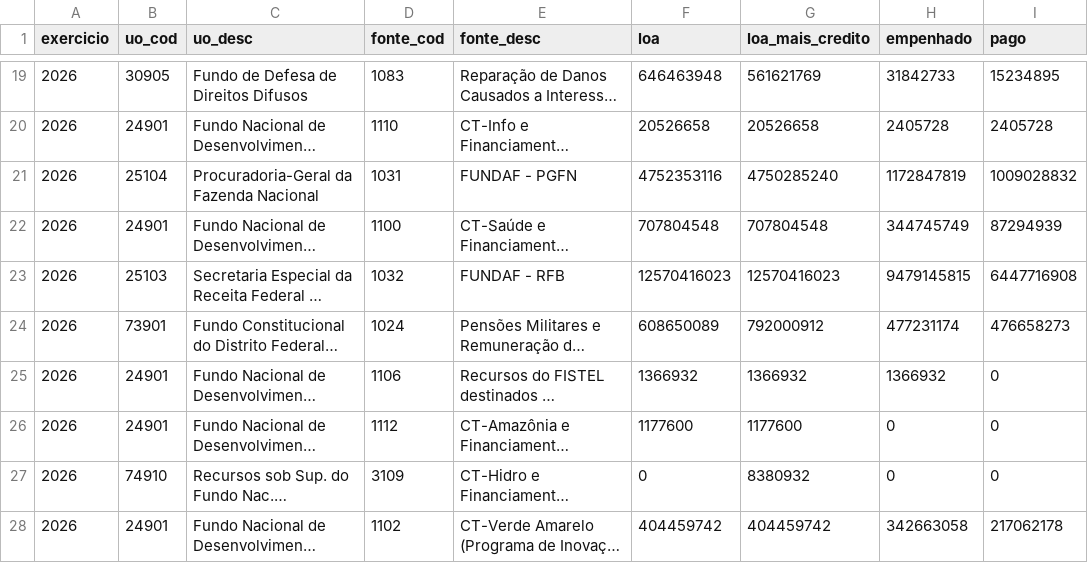
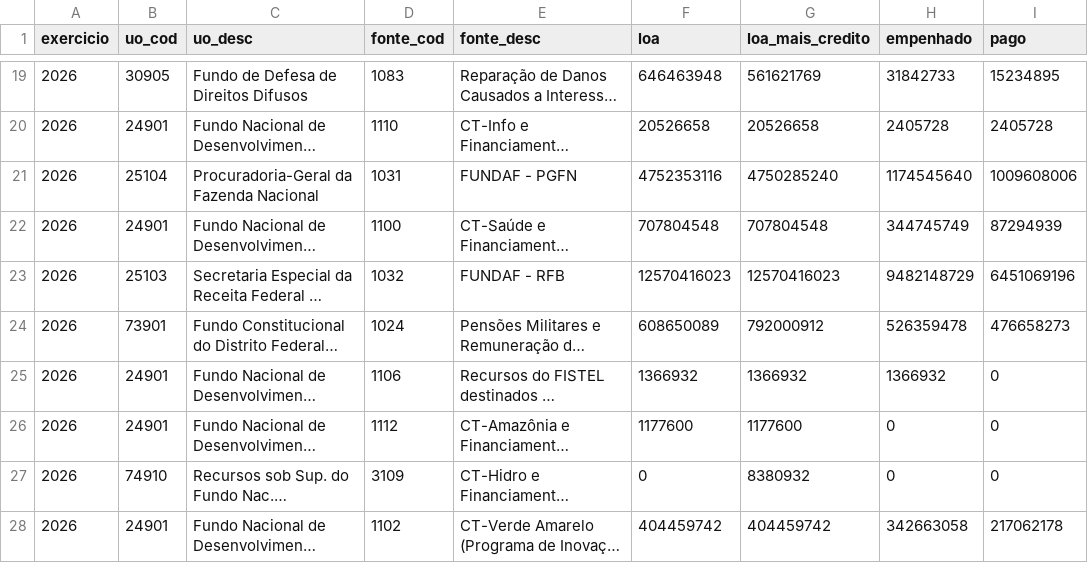
Before and after one commit to hpmsc/painel_fundos, a CSV file: dados/bruto/siop_fontes_2026.csv, drawn as a sheet; only a part is shown, gaps mark what is left out; long unchanged cells end in …; the diff covers the shown part only; the diff names each change by its address in the sheet, - before the commit and + after, or states it on an @@ line.

```diff
--- a/dados/bruto/siop_fontes_2026.csv
+++ b/dados/bruto/siop_fontes_2026.csv
-H21 (empenhado): 1172847819
+H21 (empenhado): 1174545640
-I21 (pago): 1009028832
+I21 (pago): 1009608006
-H23 (empenhado): 9479145815
+H23 (empenhado): 9482148729
-I23 (pago): 6447716908
+I23 (pago): 6451069196
-H24 (empenhado): 477231174
+H24 (empenhado): 526359478
```
Also changed, not shown: 25 edited cells elsewhere in this file, dados/bruto/siop_2025.csv, dados/bruto/siop_2026.csv, 1 other file.
